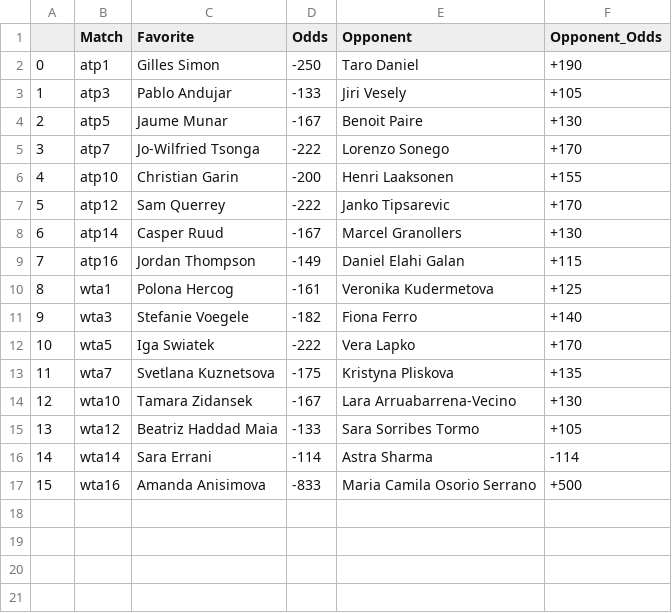
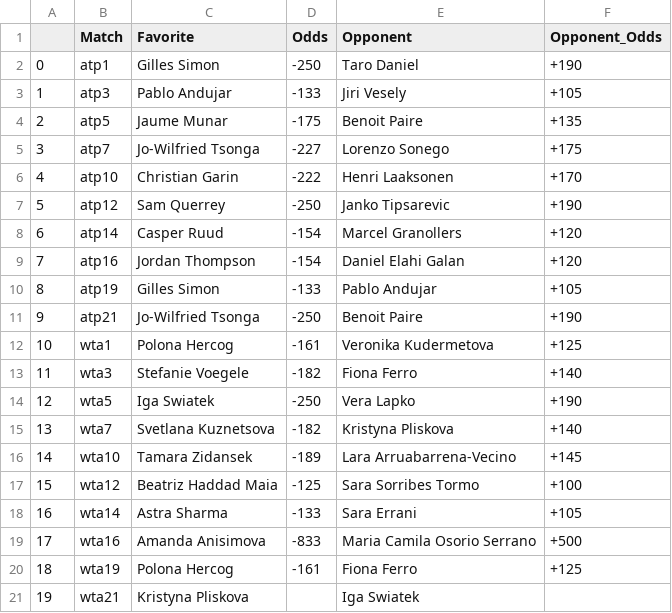
Before and after one commit to johnnyflush/alarm-hoops, a CSV file: tennis_odds.csv, drawn as a sheet; addresses are those after the commit; the diff names each change by its address in the sheet, - before the commit and + after, or states it on an @@ line.

```diff
--- a/tennis_odds.csv
+++ b/tennis_odds.csv
-D4 (Odds): -167
+D4 (Odds): -175
-F4 (Opponent_Odds): +130
+F4 (Opponent_Odds): +135
-D5 (Odds): -222
+D5 (Odds): -227
-F5 (Opponent_Odds): +170
+F5 (Opponent_Odds): +175
-D6 (Odds): -200
+D6 (Odds): -222
-F6 (Opponent_Odds): +155
+F6 (Opponent_Odds): +170
-D7 (Odds): -222
+D7 (Odds): -250
-F7 (Opponent_Odds): +170
+F7 (Opponent_Odds): +190
-D8 (Odds): -167
+D8 (Odds): -154
-F8 (Opponent_Odds): +130
+F8 (Opponent_Odds): +120
-D9 (Odds): -149
+D9 (Odds): -154
-F9 (Opponent_Odds): +115
+F9 (Opponent_Odds): +120
+row 10: 8 | atp19 | Gilles Simon | -133 | Pablo Andujar | +105
+row 11: 9 | atp21 | Jo-Wilfried Tsonga | -250 | Benoit Paire | +190
@@ column A renumbered between rows 12 and 19 @@
-D14 (Odds): -222
+D14 (Odds): -250
-F14 (Opponent_Odds): +170
+F14 (Opponent_Odds): +190
-D15 (Odds): -175
+D15 (Odds): -182
-F15 (Opponent_Odds): +135
+F15 (Opponent_Odds): +140
-D16 (Odds): -167
+D16 (Odds): -189
-F16 (Opponent_Odds): +130
+F16 (Opponent_Odds): +145
-D17 (Odds): -133
+D17 (Odds): -125
-F17 (Opponent_Odds): +105
+F17 (Opponent_Odds): +100
-C18 (Favorite): Sara Errani
+C18 (Favorite): Astra Sharma
-D18 (Odds): -114
+D18 (Odds): -133
-E18 (Opponent): Astra Sharma
+E18 (Opponent): Sara Errani
-F18 (Opponent_Odds): -114
+F18 (Opponent_Odds): +105
+row 20: 18 | wta19 | Polona Hercog | -161 | Fiona Ferro | +125
+row 21: 19 | wta21 | Kristyna Pliskova |  | Iga Swiatek
```
Also changed, not shown: NHL_projections.csv, NHL_totals.csv, 1 other file.
